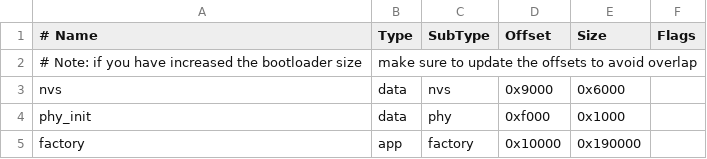
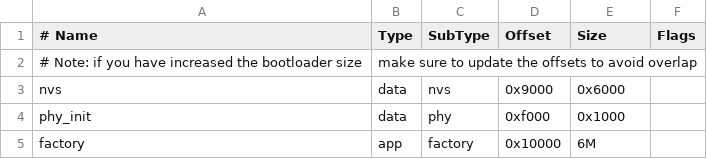
Before and after one commit to DeimosHall/pwned_client, a CSV file: partitions.csv, drawn as a sheet.

```diff
--- a/partitions.csv
+++ b/partitions.csv
@@ -4,2 +4,2 @@ nvs,        data, nvs,      0x9000,  0x6000,
 phy_init,   data, phy,      0xf000,  0x1000,
-factory,    app,  factory,  0x10000, 0x190000,
+factory,    app,  factory,  0x10000, 6M,
```
Also changed, not shown: 11 other files.
